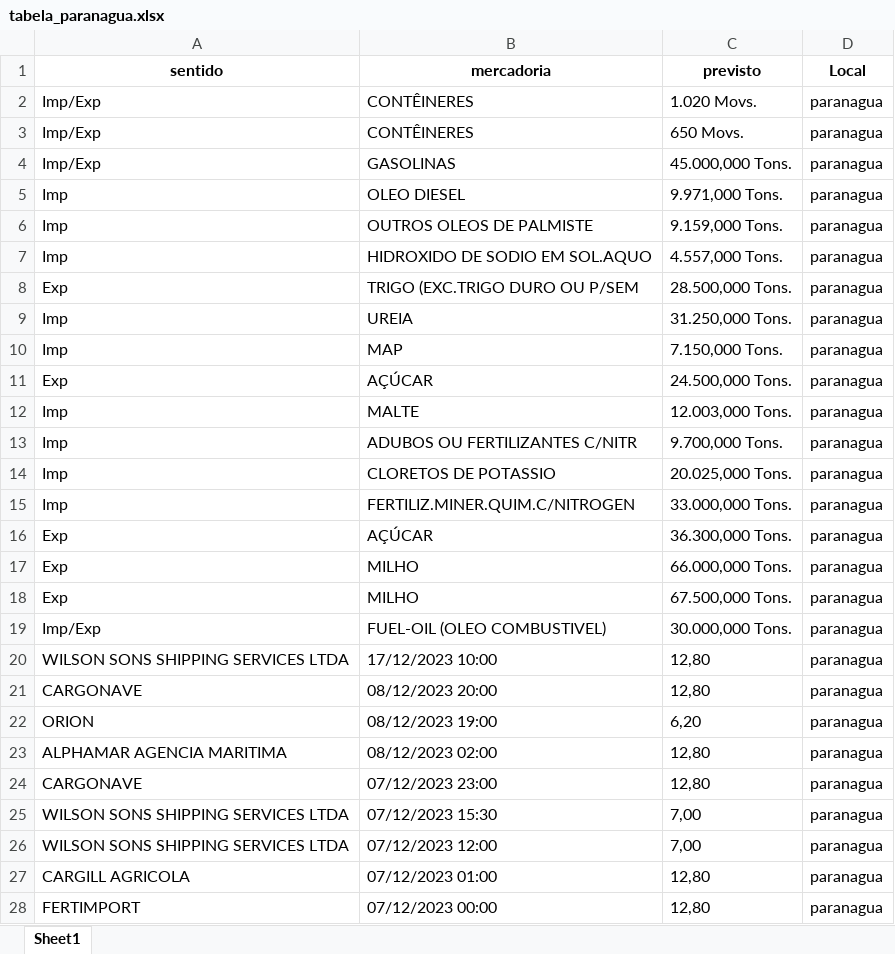
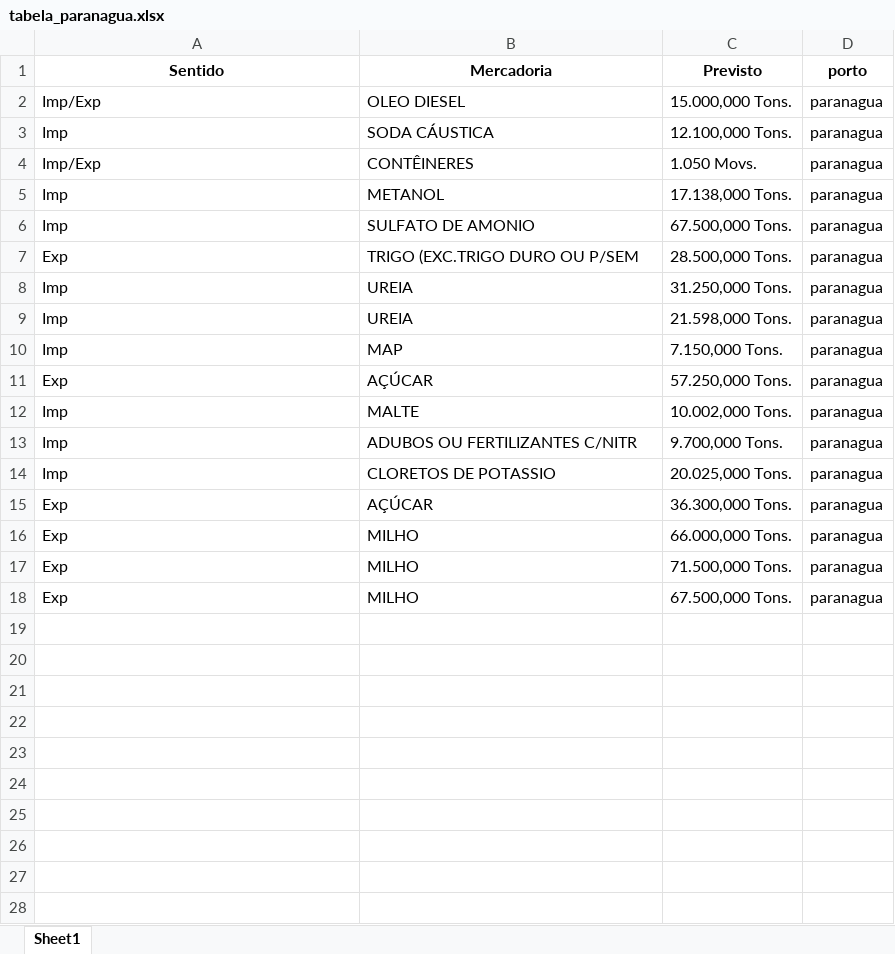
Before and after one commit to diegovsg/Webscrapping-and-Data-Analysis-Exercise-2, an Excel workbook: tabela_paranagua.xlsx, sheet Sheet1, drawn as a sheet; only a part is shown; values as stored, in another font and other column widths than the file's, no borders; removed rows and columns are numbered as before the commit, all else as after; the diff covers the shown part only; the diff names each change by its address in the sheet, - before the commit and + after, or states it on an @@ line.

```diff
--- a/tabela_paranagua.xlsx (sheet Sheet1)
+++ b/tabela_paranagua.xlsx (sheet Sheet1)
-row 1: sentido | mercadoria | previsto | Local
+row 1: Sentido | Mercadoria | Previsto | porto
-B2: CONTÊINERES
+B2: OLEO DIESEL
-C2: 1.020 Movs.
+C2: 15.000,000 Tons.
+row 3: Imp | SODA CÁUSTICA | 12.100,000 Tons. | paranagua
-C4: 650 Movs.
+C4: 1.050 Movs.
-row 4: Imp/Exp | GASOLINAS | 45.000,000 Tons. | paranagua
-B5: OLEO DIESEL
+B5: METANOL
-C5: 9.971,000 Tons.
+C5: 17.138,000 Tons.
-B6: OUTROS OLEOS DE PALMISTE
+B6: SULFATO DE AMONIO
-C6: 9.159,000 Tons.
+C6: 67.500,000 Tons.
-row 7: Imp | HIDROXIDO DE SODIO EM SOL.AQUO | 4.557,000 Tons. | paranagua
+row 9: Imp | UREIA | 21.598,000 Tons. | paranagua
-C11: 24.500,000 Tons.
+C11: 57.250,000 Tons.
-C12: 12.003,000 Tons.
+C12: 10.002,000 Tons.
-row 15: Imp | FERTILIZ.MINER.QUIM.C/NITROGEN | 33.000,000 Tons. | paranagua
+row 17: Exp | MILHO | 71.500,000 Tons. | paranagua
-row 19: Imp/Exp | FUEL-OIL (OLEO COMBUSTIVEL) | 30.000,000 Tons. | paranagua
-row 20: WILSON SONS SHIPPING SERVICES LTDA | 17/12/2023 10:00 | 12,80 | paranagua
-row 21: CARGONAVE | 08/12/2023 20:00 | 12,80 | paranagua
-row 22: ORION | 08/12/2023 19:00 | 6,20 | paranagua
-row 23: ALPHAMAR AGENCIA MARITIMA | 08/12/2023 02:00 | 12,80 | paranagua
-row 24: CARGONAVE | 07/12/2023 23:00 | 12,80 | paranagua
-row 25: WILSON SONS SHIPPING SERVICES LTDA | 07/12/2023 15:30 | 7,00 | paranagua
-row 26: WILSON SONS SHIPPING SERVICES LTDA | 07/12/2023 12:00 | 7,00 | paranagua
-row 27: CARGILL AGRICOLA | 07/12/2023 01:00 | 12,80 | paranagua
-row 28: FERTIMPORT | 07/12/2023 00:00 | 12,80 | paranagua
```
Also changed, not shown: 51 removed rows elsewhere in this sheet, 6 other files.
